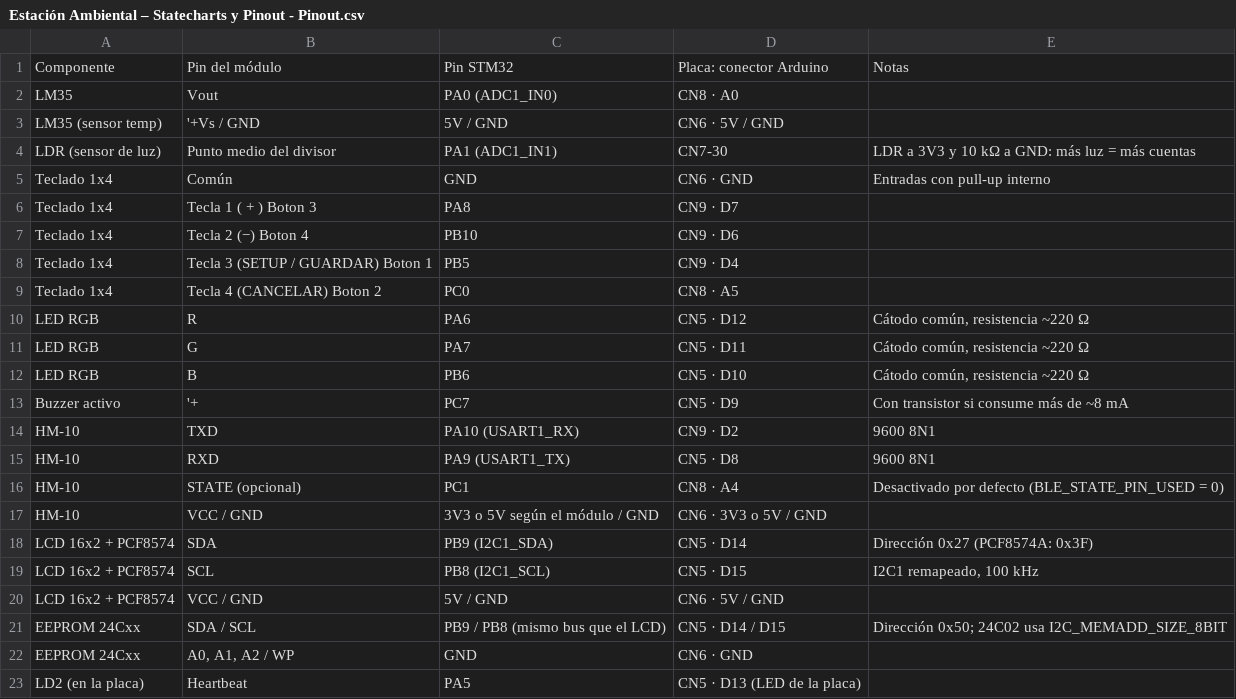
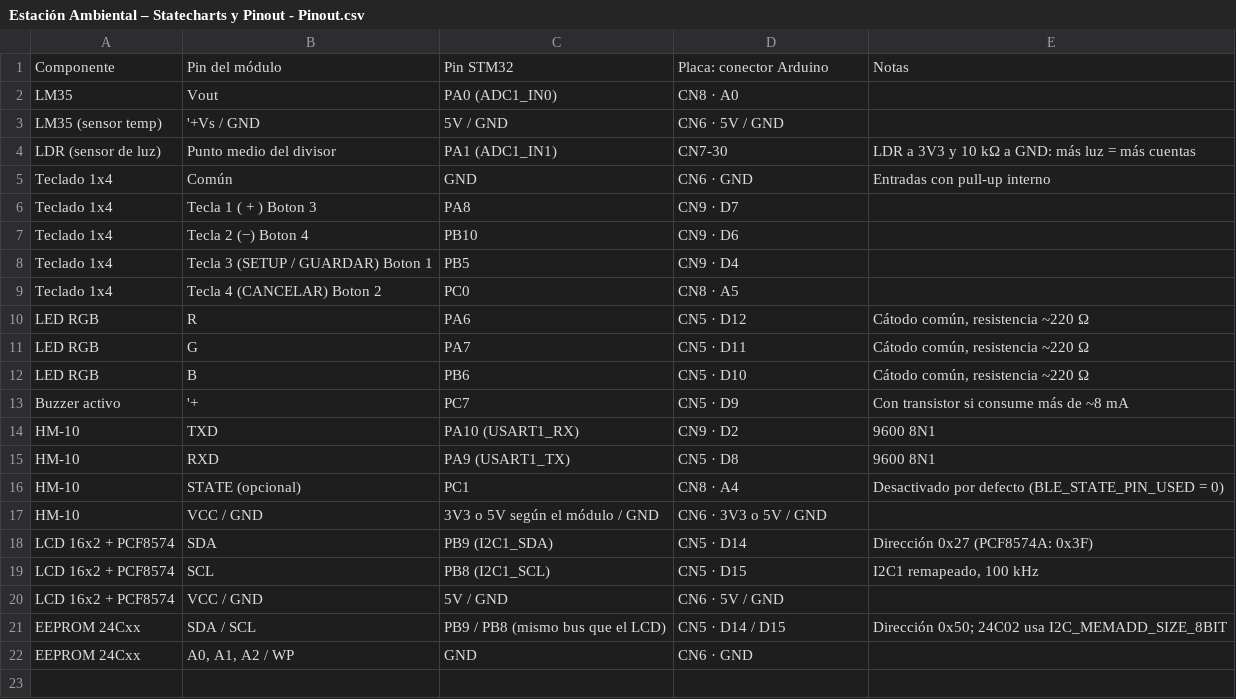
Before and after one commit to valenlop/tdse-tf_2026-2doC_1-01, a CSV file: Estación Ambiental – Statecharts y Pinout - Pinout.csv, drawn as a sheet.

Commit message:
Update pinout information in CSV file

```diff
--- a/Estación Ambiental – Statecharts y Pinout - Pinout.csv
+++ b/Estación Ambiental – Statecharts y Pinout - Pinout.csv
@@ -22,2 +22 @@ EEPROM 24Cxx,SDA / SCL,PB9 / PB8 (mismo bus que el LCD),CN5 · D14 / D15,"Direcc
 EEPROM 24Cxx,"A0, A1, A2 / WP",GND,CN6 · GND,
-LD2 (en la placa),Heartbeat,PA5,CN5 · D13 (LED de la placa),
```
